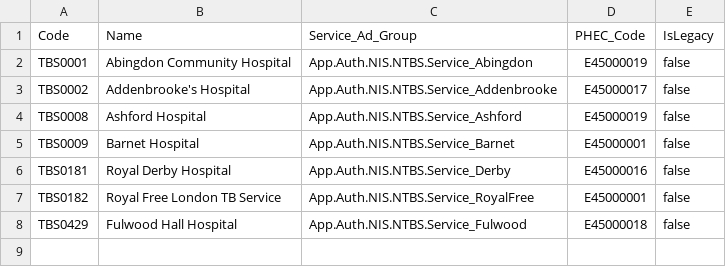
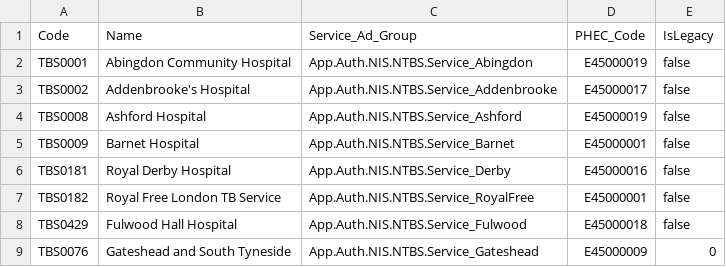
Before and after one commit to ukhsa-collaboration/ntbs_Beta, a CSV file: ntbs-integration-tests/SeedingReferenceData/TbService.csv, drawn as a sheet; the diff names each change by its address in the sheet, - before the commit and + after, or states it on an @@ line.

```diff
--- a/ntbs-integration-tests/SeedingReferenceData/TbService.csv
+++ b/ntbs-integration-tests/SeedingReferenceData/TbService.csv
+row 9: TBS0076 | Gateshead and South Tyneside | App.Auth.NIS.NTBS.Service_Gateshead | E45000009 | 0
```
Also changed, not shown: ntbs-integration-tests/SeedingReferenceData/Hospital.csv, 3 other files.
